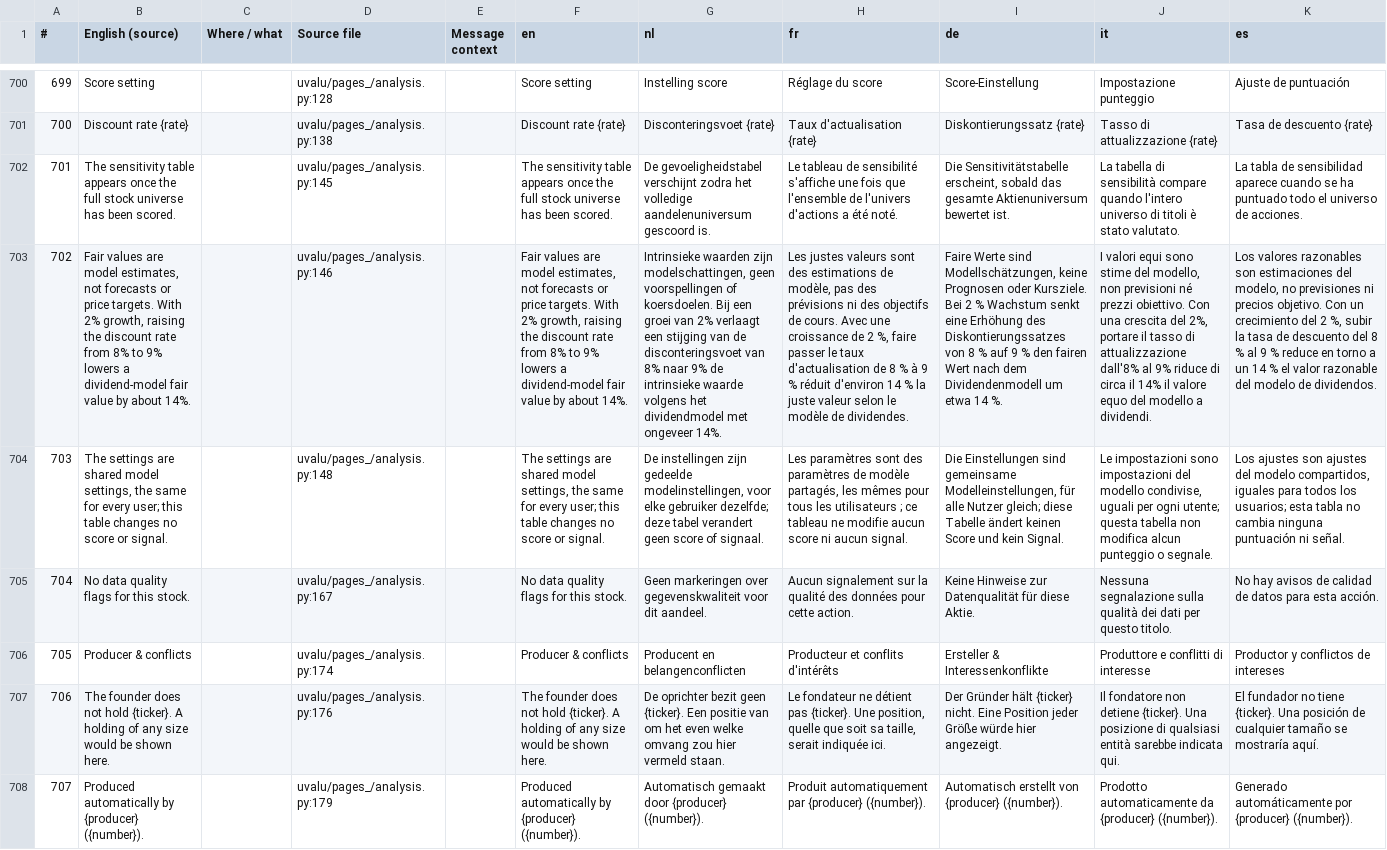
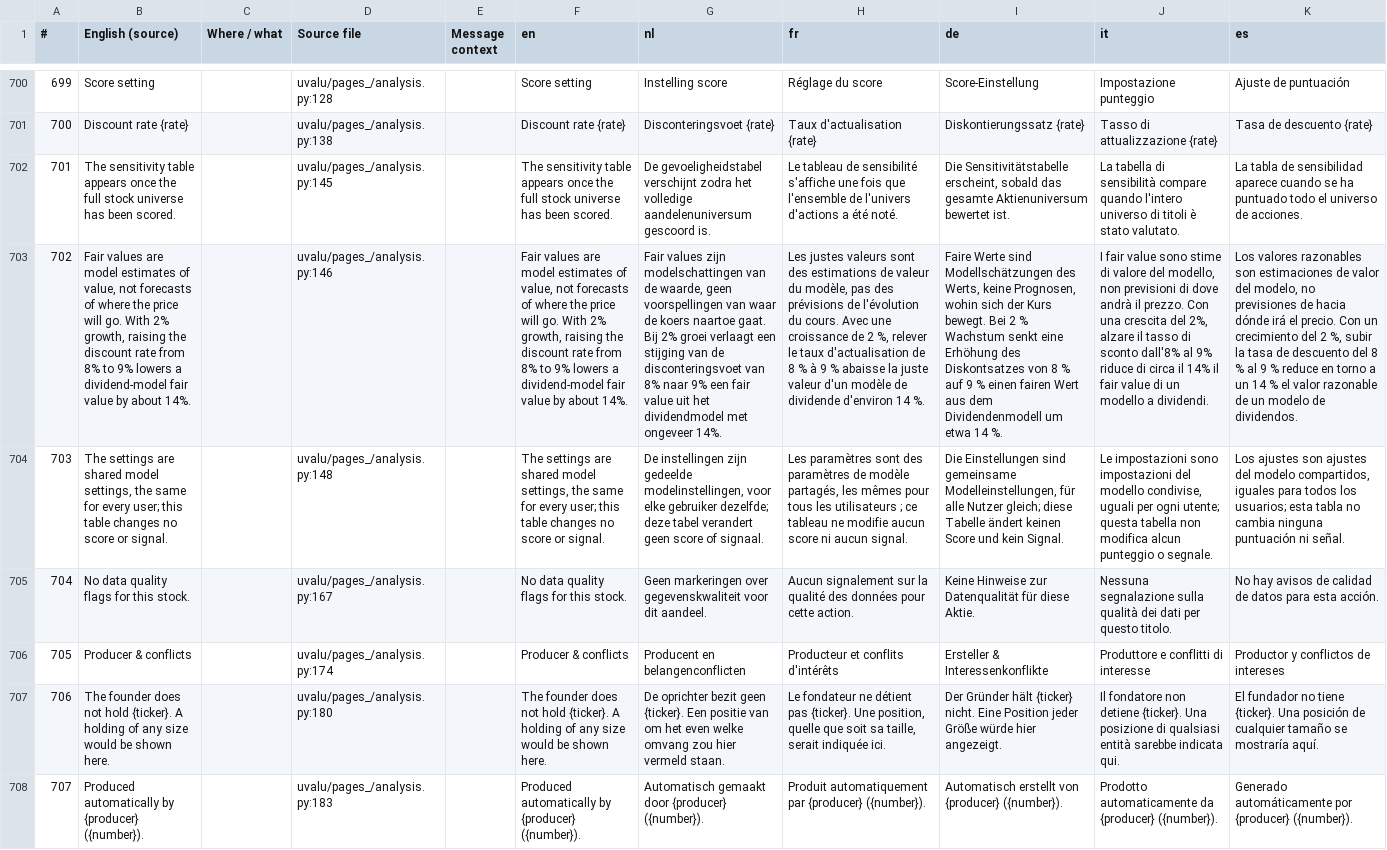
Before and after one commit to svenclaes76/UV, a CSV file: locales/review.csv, drawn as a sheet; only a part is shown, gaps mark what is left out; the diff covers the shown part only; the diff names each change by its address in the sheet, - before the commit and + after, or states it on an @@ line.

```diff
--- a/locales/review.csv
+++ b/locales/review.csv
-B703 (English (source)): …are model estimates, not forecasts or price targets. With 2%…
+B703 (English (source)): …are model estimates of value, not forecasts of where the price will go. With 2%…
-F703 (en): …are model estimates, not forecasts or price targets. With 2%…
+F703 (en): …are model estimates of value, not forecasts of where the price will go. With 2%…
-G703 (nl): Intrinsieke waarden zijn modelschattingen, geen voorspellingen of koersdoelen. Bij een groei van 2% verlaagt een stijging van de disconteringsvoet van 8% naar 9% de intrinsieke waarde volgens het dividendmodel…
+G703 (nl): Fair values zijn modelschattingen van de waarde, geen voorspellingen van waar de koers naartoe gaat. Bij 2% groei verlaagt een stijging van de disconteringsvoet van 8% naar 9% een fair value uit het dividendmodel…
-H703 (fr): …estimations de modèle, pas des prévisions ni des objectifs de cours. Avec une croissance de 2 %, faire passer le taux d'actualisation de 8 % à 9 % réduit d'environ 14 % la juste valeur selon le modèle de dividendes.
+H703 (fr): …estimations de valeur du modèle, pas des prévisions de l'évolution du cours. Avec une croissance de 2 %, relever le taux d'actualisation de 8 % à 9 % abaisse la juste valeur d'un modèle de dividende d'environ 14 %.
-I703 (de): …Werte sind Modellschätzungen, keine Prognosen oder Kursziele. Bei 2 % Wachstum senkt eine Erhöhung des Diskontierungssatzes von 8 % auf 9 % den fairen Wert nach dem Dividendenmodell…
+I703 (de): …Werte sind Modellschätzungen des Werts, keine Prognosen, wohin sich der Kurs bewegt. Bei 2 % Wachstum senkt eine Erhöhung des Diskontsatzes von 8 % auf 9 % einen fairen Wert aus dem Dividendenmodell…
-J703 (it): I valori equi sono stime del modello, non previsioni né prezzi obiettivo. Con una crescita del 2%, portare il tasso di attualizzazione dall'8% al 9% riduce di circa il 14% il valore equo del modello a…
+J703 (it): I fair value sono stime di valore del modello, non previsioni di dove andrà il prezzo. Con una crescita del 2%, alzare il tasso di sconto dall'8% al 9% riduce di circa il 14% il fair value di un modello a…
-K703 (es): …son estimaciones del modelo, no previsiones ni precios objetivo. Con un crecimiento del 2 %, subir la tasa de descuento del 8 % al 9 % reduce en torno a un 14 % el valor razonable del modelo de…
+K703 (es): …son estimaciones de valor del modelo, no previsiones de hacia dónde irá el precio. Con un crecimiento del 2 %, subir la tasa de descuento del 8 % al 9 % reduce en torno a un 14 % el valor razonable de un modelo de…
-D707 (Source file): uvalu/pages_/analysis.py:176
+D707 (Source file): uvalu/pages_/analysis.py:180
-D708 (Source file): uvalu/pages_/analysis.py:179
+D708 (Source file): uvalu/pages_/analysis.py:183
```
Also changed, not shown: 2 added rows, 99 edited cells and row numbers in column A elsewhere in this file, 21 other files.
